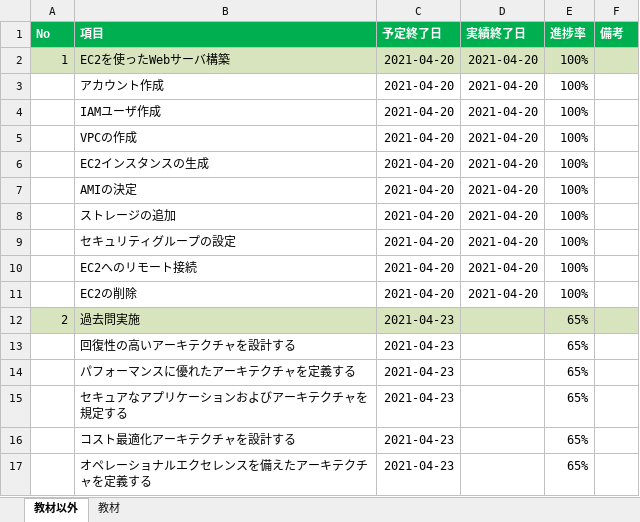
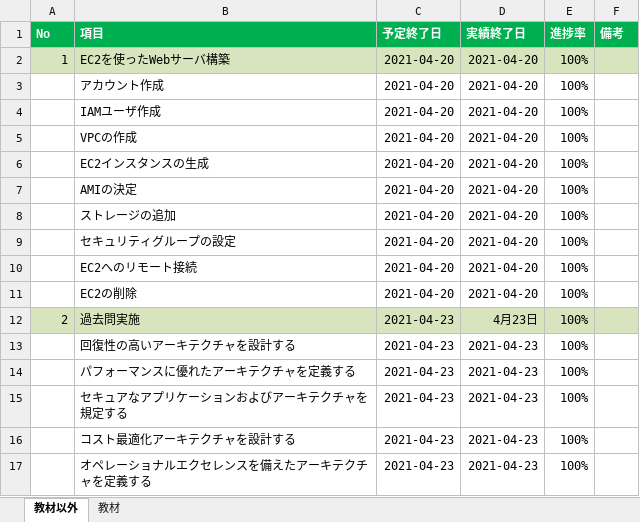
Before and after one commit to ryosuke422/awsAssociate, an Excel workbook: 01.Schedule/進捗管理表.xlsx, sheet 教材以外, drawn as a sheet; values as stored, in another font and other column widths than the file's, no borders; the diff names each change by its address in the sheet, - before the commit and + after, or states it on an @@ line.

Commit message:
update 0423

```diff
--- a/01.Schedule/進捗管理表.xlsx (sheet 教材以外)
+++ b/01.Schedule/進捗管理表.xlsx (sheet 教材以外)
-D12 (実績終了日): (empty)
+D12 (実績終了日): 4月23日
-E12:E17 (進捗率): 65%
+E12:E17 (進捗率): 100%
-D13:D17 (実績終了日): (empty)
+D13:D17 (実績終了日): 2021-04-23
```
